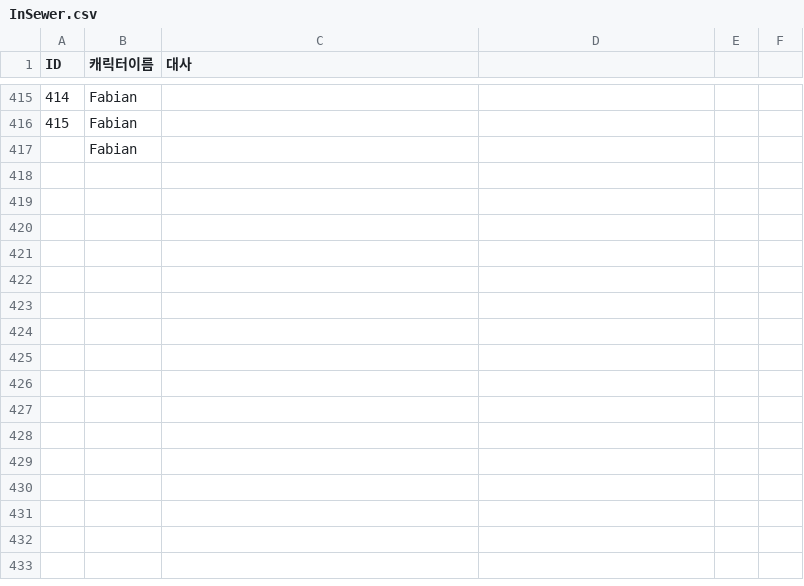
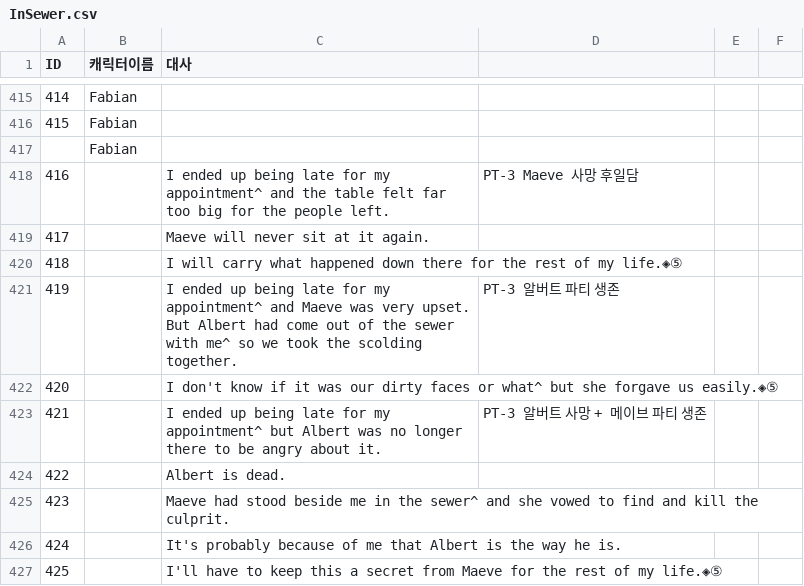
Before and after one commit to coolblue1853/SCoW, a CSV file: Assets/Script/Asset/Resources/InSewer.csv, drawn as a sheet; only a part is shown, gaps mark what is left out.

```diff
--- a/Assets/Script/Asset/Resources/InSewer.csv
+++ b/Assets/Script/Asset/Resources/InSewer.csv
@@ -417 +417,11 @@ ID,캐릭터이름,대사,,,
 ,Fabian,,,,
+416,,I ended up being late for my appointment^ and the table felt far too big for the people left.,PT-3 Maeve 사망 후일담
+417,,Maeve will never sit at it again.,
+418,,I will carry what happened down there for the rest of my life.◈⑤,
+419,,I ended up being late for my appointment^ and Maeve was very upset. But Albert had come out of the sewer with me^ so we took the scolding together.,PT-3 알버트 파티 생존
+420,,I don't know if it was our dirty faces or what^ but she forgave us easily.◈⑤,
+421,,I ended up being late for my appointment^ but Albert was no longer there to be angry about it.,PT-3 알버트 사망 + 메이브 파티 생존
+422,,Albert is dead.,
+423,,Maeve had stood beside me in the sewer^ and she vowed to find and kill the culprit.,
+424,,It's probably because of me that Albert is the way he is.,
+425,,I'll have to keep this a secret from Maeve for the rest of my life.◈⑤,
```
Also changed, not shown: Assets/Script/Asset/Resources/1st_Bar.csv, Assets/Script/Asset/Resources/1st_PoliceOffice.csv, 14 other files.
